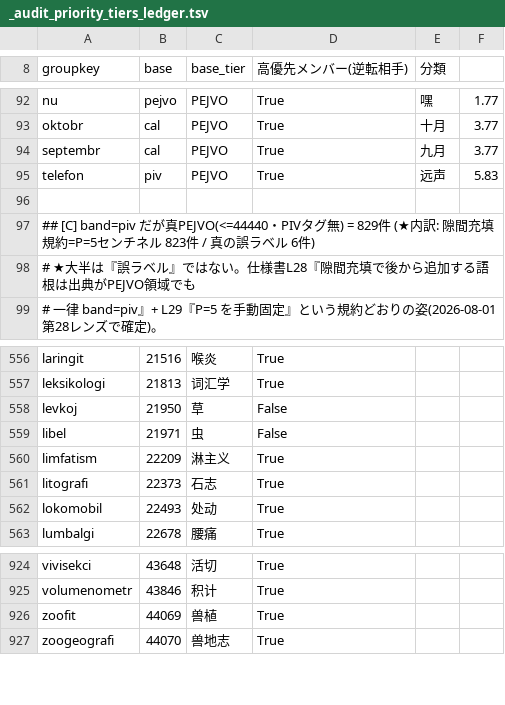
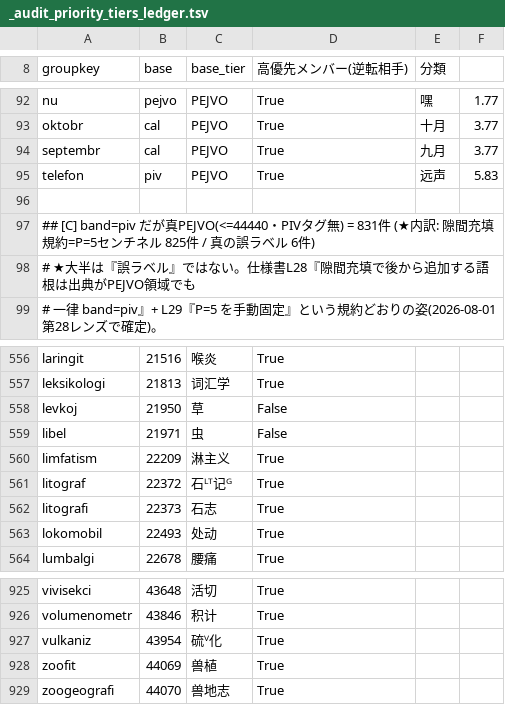
Before and after one commit to Takatakatake/kanji_assign, a TSV file: _audit_priority_tiers_ledger.tsv, drawn as a sheet; only a part is shown, gaps mark what is left out.

```diff
--- a/_audit_priority_tiers_ledger.tsv
+++ b/_audit_priority_tiers_ledger.tsv
@@ -96,3 +96,3 @@ telefon	piv	PEJVO	True	远声	5.83
 
-## [C] band=piv だが真PEJVO(<=44440・PIVタグ無) = 829件 (★内訳: 隙間充填規約=P=5センチネル 823件 / 真の誤ラベル 6件)
+## [C] band=piv だが真PEJVO(<=44440・PIVタグ無) = 831件 (★内訳: 隙間充填規約=P=5センチネル 825件 / 真の誤ラベル 6件)
 #   ★大半は『誤ラベル』ではない。仕様書L28『隙間充填で後から追加する語根は出典がPEJVO領域でも
@@ -560,2 +560,3 @@ libel	21971	虫	False
 limfatism	22209	淋主义	True
+litograf	22372	石ᴸᵀ记ᴳ	True
 litografi	22373	石志	True
@@ -925,2 +926,3 @@ vivisekci	43648	活切	True
 volumenometr	43846	积计	True
+vulkaniz	43954	硫ⱽ化	True
 zoofit	44069	兽植	True
```
Also changed, not shown: _gas_identifier_out.csv, _identifier_sidecar.tsv, 4 other files.
